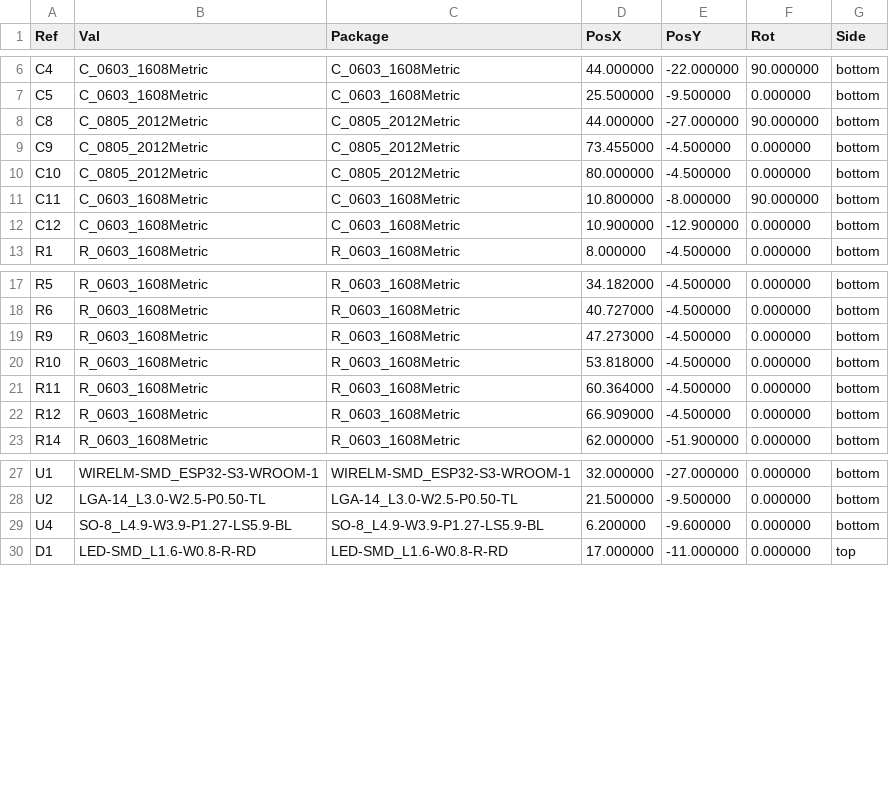
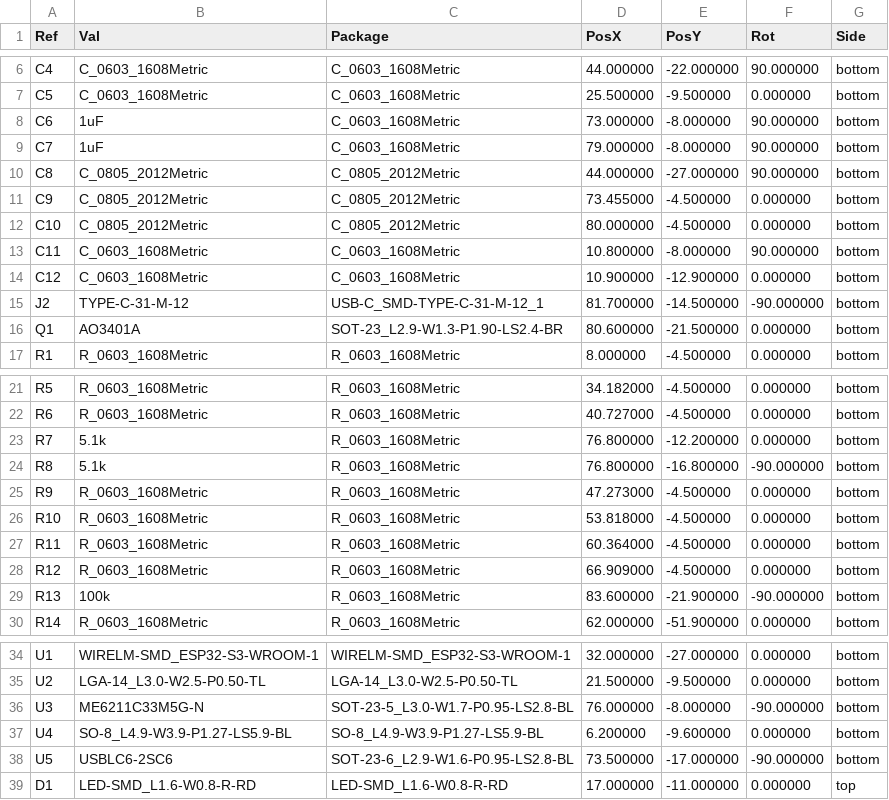
Before and after one commit to Brillar0101/NeuralCard, a CSV file: fab/NeuralCard-pos-raw.csv, drawn as a sheet; only a part is shown, gaps mark what is left out.

```diff
--- a/fab/NeuralCard-pos-raw.csv
+++ b/fab/NeuralCard-pos-raw.csv
@@ -7,2 +7,4 @@ Ref,Val,Package,PosX,PosY,Rot,Side
 "C5","C_0603_1608Metric","C_0603_1608Metric",25.500000,-9.500000,0.000000,bottom
+"C6","1uF","C_0603_1608Metric",73.000000,-8.000000,90.000000,bottom
+"C7","1uF","C_0603_1608Metric",79.000000,-8.000000,90.000000,bottom
 "C8","C_0805_2012Metric","C_0805_2012Metric",44.000000,-27.000000,90.000000,bottom
@@ -12,2 +14,4 @@ Ref,Val,Package,PosX,PosY,Rot,Side
 "C12","C_0603_1608Metric","C_0603_1608Metric",10.900000,-12.900000,0.000000,bottom
+"J2","TYPE-C-31-M-12","USB-C_SMD-TYPE-C-31-M-12_1",81.700000,-14.500000,-90.000000,bottom
+"Q1","AO3401A","SOT-23_L2.9-W1.3-P1.90-LS2.4-BR",80.600000,-21.500000,0.000000,bottom
 "R1","R_0603_1608Metric","R_0603_1608Metric",8.000000,-4.500000,0.000000,bottom
@@ -18,2 +22,4 @@ Ref,Val,Package,PosX,PosY,Rot,Side
 "R6","R_0603_1608Metric","R_0603_1608Metric",40.727000,-4.500000,0.000000,bottom
+"R7","5.1k","R_0603_1608Metric",76.800000,-12.200000,0.000000,bottom
+"R8","5.1k","R_0603_1608Metric",76.800000,-16.800000,-90.000000,bottom
 "R9","R_0603_1608Metric","R_0603_1608Metric",47.273000,-4.500000,0.000000,bottom
@@ -22,2 +28,3 @@ Ref,Val,Package,PosX,PosY,Rot,Side
 "R12","R_0603_1608Metric","R_0603_1608Metric",66.909000,-4.500000,0.000000,bottom
+"R13","100k","R_0603_1608Metric",83.600000,-21.900000,-90.000000,bottom
 "R14","R_0603_1608Metric","R_0603_1608Metric",62.000000,-51.900000,0.000000,bottom
@@ -28,3 +35,5 @@ Ref,Val,Package,PosX,PosY,Rot,Side
 "U2","LGA-14_L3.0-W2.5-P0.50-TL","LGA-14_L3.0-W2.5-P0.50-TL",21.500000,-9.500000,0.000000,bottom
+"U3","ME6211C33M5G-N","SOT-23-5_L3.0-W1.7-P0.95-LS2.8-BL",76.000000,-8.000000,-90.000000,bottom
 "U4","SO-8_L4.9-W3.9-P1.27-LS5.9-BL","SO-8_L4.9-W3.9-P1.27-LS5.9-BL",6.200000,-9.600000,0.000000,bottom
+"U5","USBLC6-2SC6","SOT-23-6_L2.9-W1.6-P0.95-LS2.8-BL",73.500000,-17.000000,-90.000000,bottom
 "D1","LED-SMD_L1.6-W0.8-R-RD","LED-SMD_L1.6-W0.8-R-RD",17.000000,-11.000000,0.000000,top
```
Also changed, not shown: fab/NeuralCard-cpl.csv, 19 other files.
